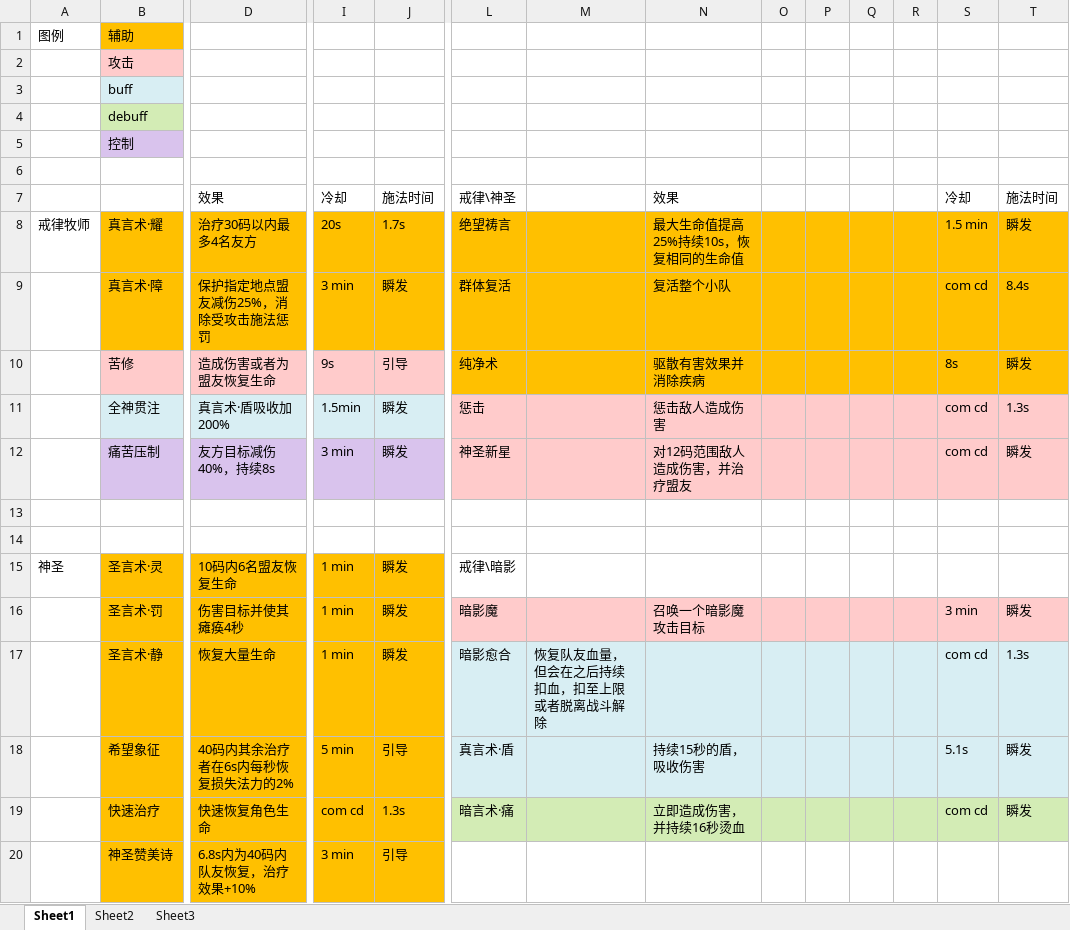
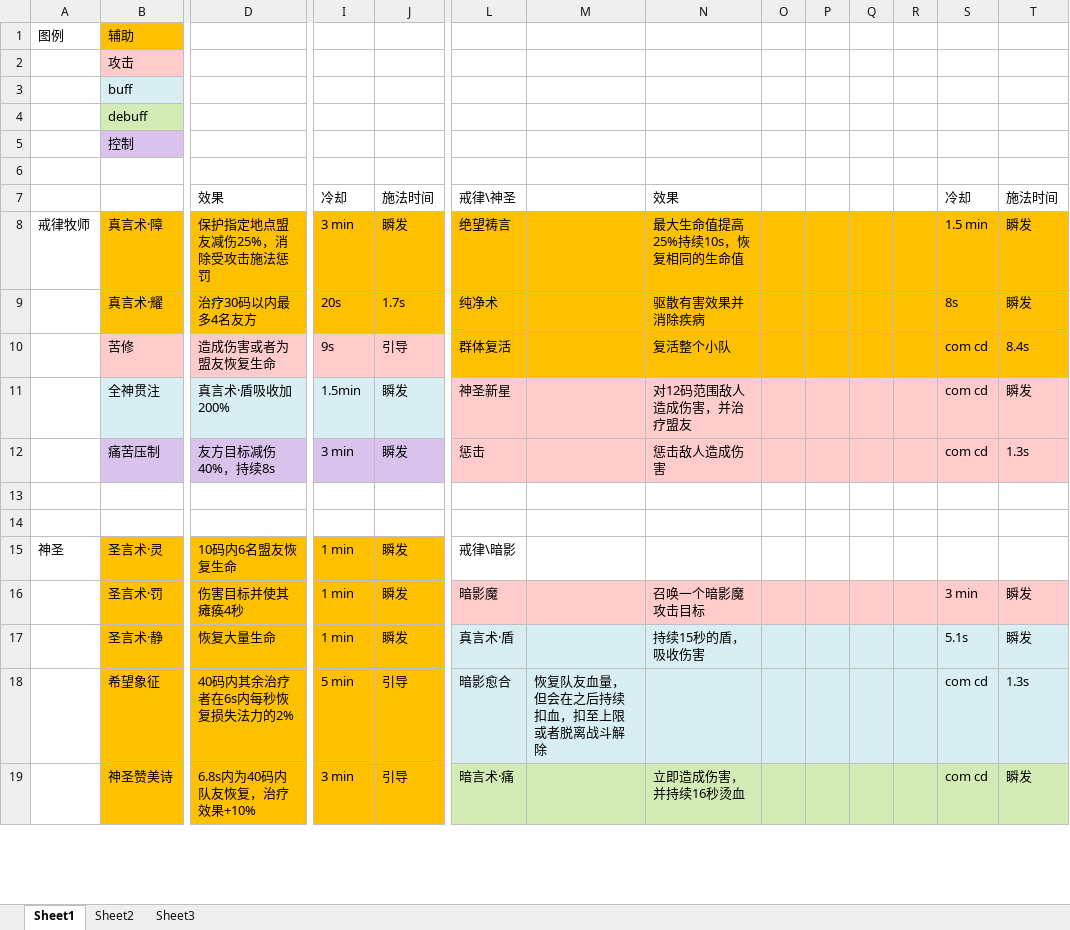
Before and after one commit to FontaineGuo/PathOfLearning, an Excel workbook: wow/牧师技能表.xlsx, sheet Sheet1, drawn as a sheet; only a part is shown, gaps mark what is left out; values as stored, in another font and other column widths than the file's, no borders; removed rows and columns are numbered as before the commit, all else as after; rows hold the shown columns only; the diff covers the shown part only; the diff names each change by its address in the sheet, - before the commit and + after, or states it on an @@ line.

Commit message:
edit sequence

```diff
--- a/wow/牧师技能表.xlsx (sheet Sheet1)
+++ b/wow/牧师技能表.xlsx (sheet Sheet1)
+row 8: 戒律牧师 | 真言术·障 | 保护指定地点盟友减伤25%，消除受攻击施法惩罚 | 3 min | 瞬发 | 绝望祷言 |  | 最大生命值提高25%持续10s，恢复相同的生命值 |  |  |  |  | 1.5 min | 瞬发
-A9: 戒律牧师
+A9: (empty)
-L9: 绝望祷言
+L9: 纯净术
-N9: 最大生命值提高25%持续10s，恢复相同的生命值
+N9: 驱散有害效果并消除疾病
-S9: 1.5 min
+S9: 8s
-row 9:  | 真言术·障 | 保护指定地点盟友减伤25%，消除受攻击施法惩罚 | 3 min | 瞬发 | 群体复活 |  | 复活整个小队 |  |  |  |  | com cd | 8.4s
-L10: 纯净术
+L10: 群体复活
-N10: 驱散有害效果并消除疾病
+N10: 复活整个小队
-S10: 8s
+S10: com cd
-T10: 瞬发
+T10: 8.4s
-L11: 惩击
+L11: 神圣新星
-N11: 惩击敌人造成伤害
+N11: 对12码范围敌人造成伤害，并治疗盟友
-T11: 1.3s
+T11: 瞬发
-L12: 神圣新星
+L12: 惩击
-N12: 对12码范围敌人造成伤害，并治疗盟友
+N12: 惩击敌人造成伤害
-T12: 瞬发
+T12: 1.3s
-L17: 暗影愈合
+L17: 真言术·盾
-M17: 恢复队友血量，但会在之后持续扣血，扣至上限或者脱离战斗解除
+M17: (empty)
-N17: (empty)
+N17: 持续15秒的盾，吸收伤害
-S17: com cd
+S17: 5.1s
-T17: 1.3s
+T17: 瞬发
-L18: 真言术·盾
+L18: 暗影愈合
-M18: (empty)
+M18: 恢复队友血量，但会在之后持续扣血，扣至上限或者脱离战斗解除
-N18: 持续15秒的盾，吸收伤害
+N18: (empty)
-S18: 5.1s
+S18: com cd
-T18: 瞬发
+T18: 1.3s
-row 19:  | 快速治疗 | 快速恢复角色生命 | com cd | 1.3s | 暗言术·痛 |  | 立即造成伤害，并持续16秒烫血 |  |  |  |  | com cd | 瞬发
-L19: (empty)
+L19: 暗言术·痛
-L19:T19 fill: none
+L19:T19 fill: #D3ECB5
-N19: (empty)
+N19: 立即造成伤害，并持续16秒烫血
-S19: (empty)
+S19: com cd
-T19: (empty)
+T19: 瞬发
```
Also changed, not shown: 4 added rows, 4 removed rows, 13 edited cells and cell formats elsewhere in this sheet.
